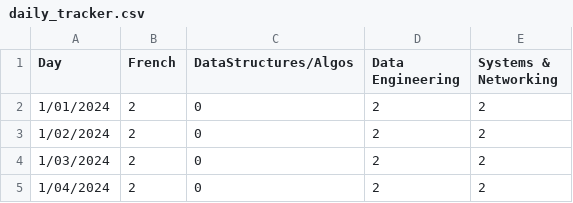
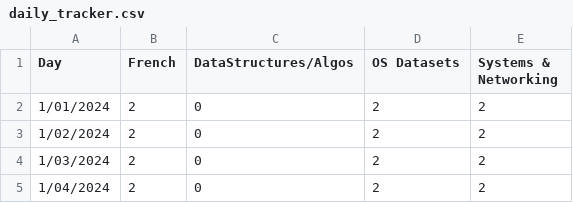
Before and after one commit to Isaac-Flath/Isaac-Flath, a CSV file: daily_tracker.csv, drawn as a sheet; only a part is shown.

```diff
--- a/daily_tracker.csv
+++ b/daily_tracker.csv
@@ -1,2 +1,2 @@
-Day,French,DataStructures/Algos,Data Engineering,Systems & Networking
+Day,French,DataStructures/Algos,OS Datasets,Systems & Networking
 1/01/2024,2,0,2,2
```
Also changed, not shown: 2 other files.
